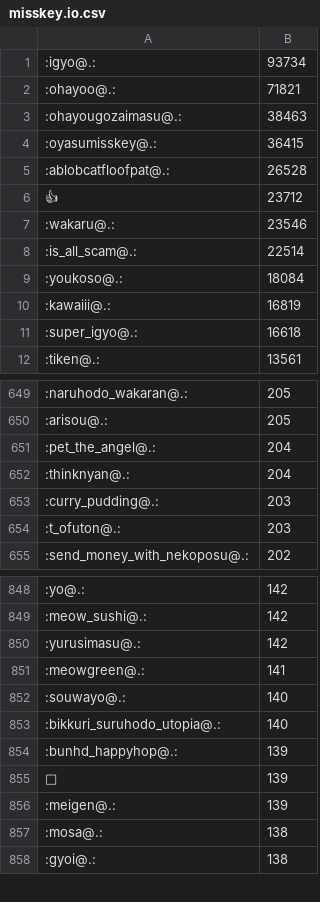
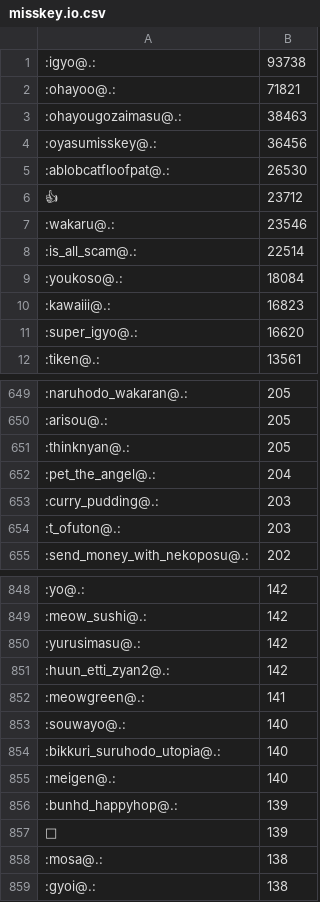
Before and after one commit to haborite/emoji_ski, a CSV file: misskey.io/misskey.io.csv, drawn as a sheet; only a part is shown, gaps mark what is left out; the diff covers the shown part only.

```diff
--- a/misskey.io/misskey.io.csv
+++ b/misskey.io/misskey.io.csv
@@ -1,6 +1,6 @@
-:igyo@.:,93734
+:igyo@.:,93738
 :ohayoo@.:,71821
 :ohayougozaimasu@.:,38463
-:oyasumisskey@.:,36415
-:ablobcatfloofpat@.:,26528
+:oyasumisskey@.:,36456
+:ablobcatfloofpat@.:,26530
 👍,23712
@@ -9,4 +9,4 @@
 :youkoso@.:,18084
-:kawaiii@.:,16819
-:super_igyo@.:,16618
+:kawaiii@.:,16823
+:super_igyo@.:,16620
 :tiken@.:,13561
@@ -650,4 +650,4 @@
 :arisou@.:,205
+:thinknyan@.:,205
 :pet_the_angel@.:,204
-:thinknyan@.:,204
 :curry_pudding@.:,203
@@ -850,2 +850,3 @@
 :yurusimasu@.:,142
+:huun_etti_zyan2@.:,142
 :meowgreen@.:,141
@@ -853,5 +854,5 @@
 :bikkuri_suruhodo_utopia@.:,140
+:meigen@.:,140
 :bunhd_happyhop@.:,139
 💚,139
-:meigen@.:,139
 :mosa@.:,138
```
Also changed, not shown: 12 added rows, 8 removed rows and 29 edited cells elsewhere in this file, misskey.noellabo.jp/misskey.noellabo.jp.csv, 3 other files.
